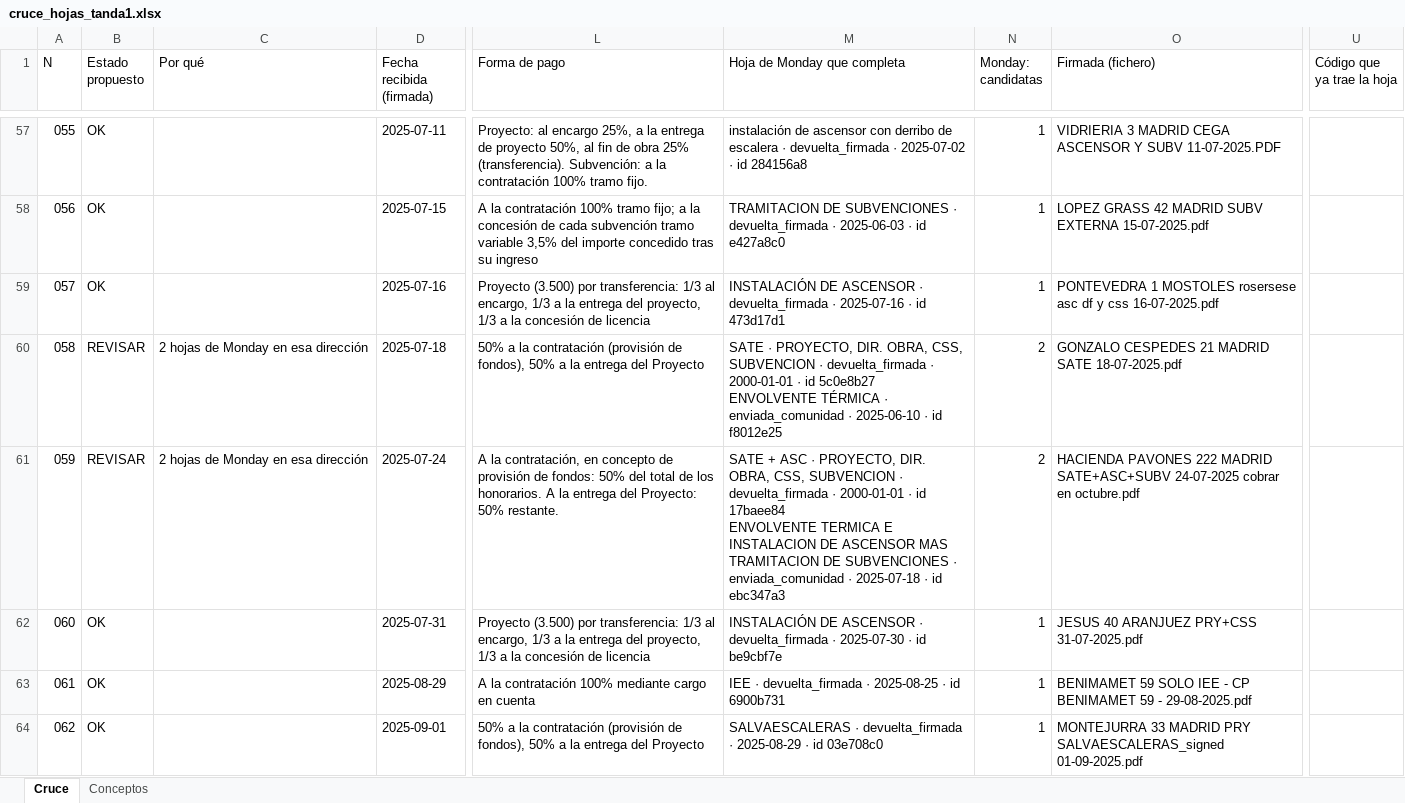
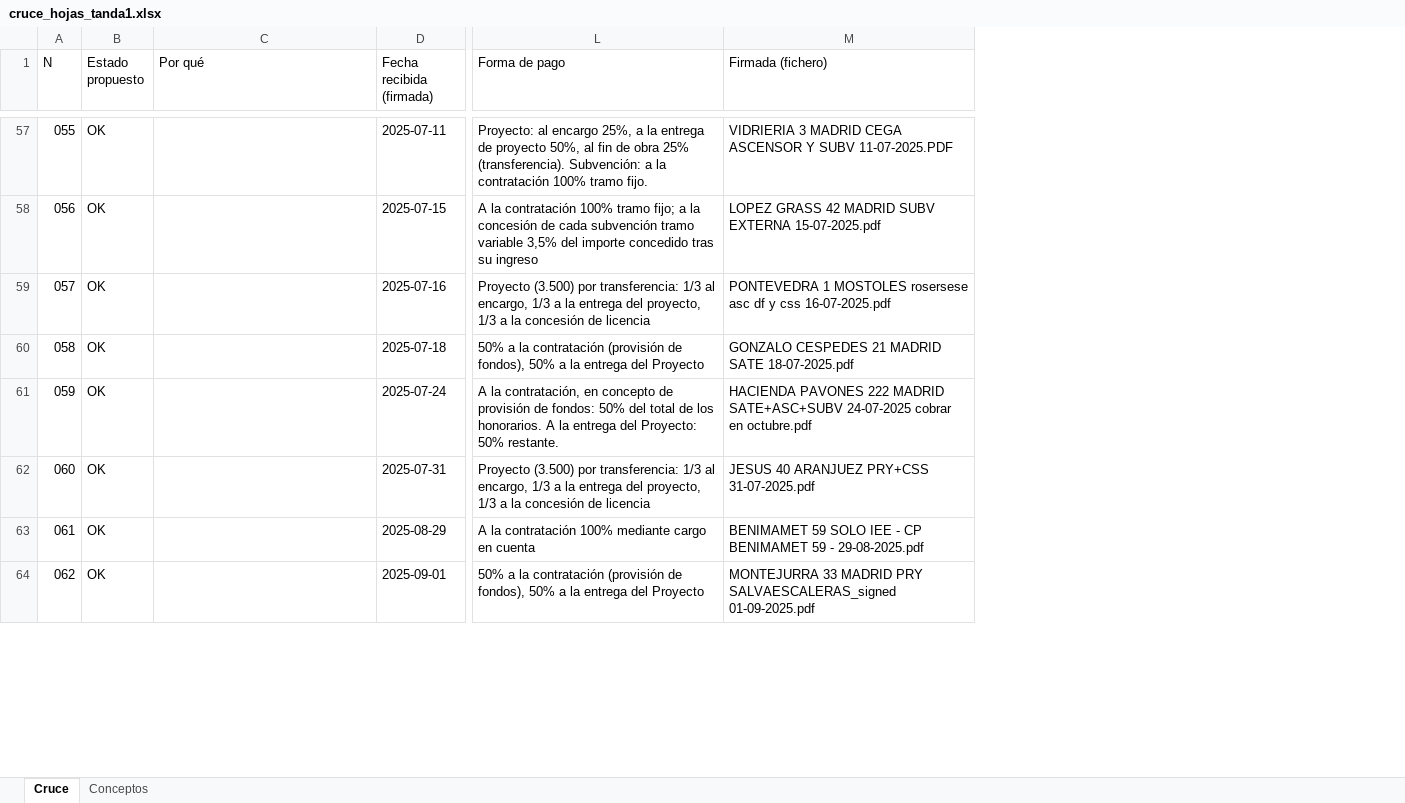
Before and after one commit to Accesalia/Accesalia, an Excel workbook: cruce_hojas_tanda1.xlsx, sheet Cruce, drawn as a sheet; only a part is shown, gaps mark what is left out; values as stored, in another font and other column widths than the file's, no cell formats; ↵ is a line break in a cell; the diff covers the shown part only; the diff names each change by its address in the sheet, - before the commit and + after, or states it on an @@ line.

```diff
--- a/cruce_hojas_tanda1.xlsx (sheet Cruce)
+++ b/cruce_hojas_tanda1.xlsx (sheet Cruce)
-column M (Hoja de Monday que completa), rows 57-64: instalación de ascensor con derribo de escalera · devuelta_firmada · 2025-07-02 · id 284156a8 | TRAMITACION DE SUBVENCIONES · devuelta_firmada · 2025-06-03 · id e427a8c0 | INSTALACIÓN DE ASCENSOR · devuelta_firmada · 2025-07-16 · id 473d17d1 | SATE · PROYECTO, DIR. OBRA, CSS, SUBVENCION · devuelta_firmada · 2000-01-01 · id 5c0e8b27 ↵ ENVOLVENTE TÉRMICA · enviada_comunidad · 2025-06-10 · id f8012e25 | SATE + ASC · PROYECTO, DIR. OBRA, CSS, SUBVENCION · devuelta_firmada · 2000-01-01 · id 17baee84 ↵ ENVOLVENTE TERMICA E INSTALACION DE ASCENSOR MAS TRAMITACION DE SUBVENCIONES · enviada_comunidad · 2025-07-18 · id ebc347a3 | INSTALACIÓN DE ASCENSOR · devuelta_firmada · 2025-07-30 · id be9cbf7e | IEE · devuelta_firmada · 2025-08-25 · id 6900b731 | SALVAESCALERAS · devuelta_firmada · 2025-08-29 · id 03e708c0
-column N (Monday: candidatas), rows 57-64: 1 | 1 | 1 | 2 | 2 | 1 | 1 | 1
-column U (Código que ya trae la hoja), empty
-B60:B61 (Estado propuesto): REVISAR
+B60:B61 (Estado propuesto): OK
-C60:C61 (Por qué): 2 hojas de Monday en esa dirección
+C60:C61 (Por qué): (empty)
```
Also changed, not shown: 46 edited cells elsewhere in this sheet, cell formats, 1 other file.
